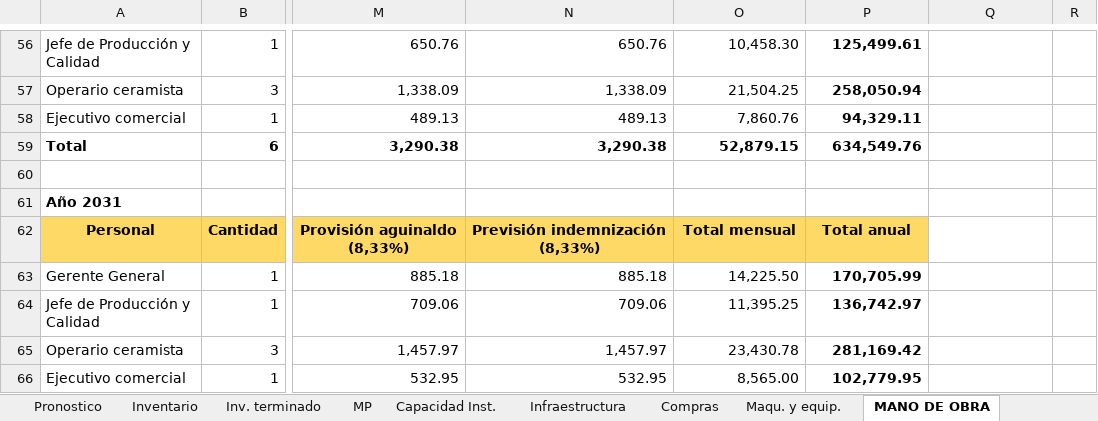
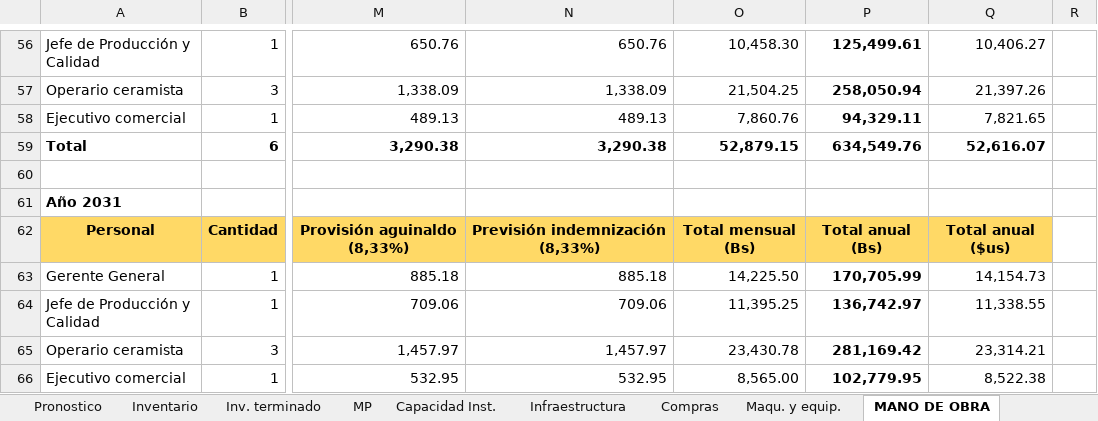
Before and after one commit to gabito6622-blip/A, an Excel workbook: proyectos/modelo-empresarial-filtro-ceramico/MODELO_EMPRESARIAL_MAESTRO.xlsx, sheet MANO DE OBRA, drawn as a sheet; only a part is shown, gaps mark what is left out; values as stored, in another font and other column widths than the file's, no borders; the diff covers the shown part only; the diff names each change by its address in the sheet, - before the commit and + after, or states it on an @@ line.

```diff
--- a/proyectos/modelo-empresarial-filtro-ceramico/MODELO_EMPRESARIAL_MAESTRO.xlsx (sheet MANO DE OBRA)
+++ b/proyectos/modelo-empresarial-filtro-ceramico/MODELO_EMPRESARIAL_MAESTRO.xlsx (sheet MANO DE OBRA)
-Q56: (empty)
+Q56: 10,406.27
-Q57: (empty)
+Q57: 21,397.26
-Q58: (empty)
+Q58: 7,821.65
-Q59: (empty)
+Q59: 52,616.07
-O62: Total mensual
+O62: Total mensual (Bs)
-P62: Total anual
+P62: Total anual (Bs)
-Q62: (empty)
+Q62: Total anual ($us)
-Q62 fill: none
+Q62 fill: #FFD966
-Q63: (empty)
+Q63: 14,154.73
-Q64: (empty)
+Q64: 11,338.55
-Q65: (empty)
+Q65: 23,314.21
-Q66: (empty)
+Q66: 8,522.38
```
Also changed, not shown: 2 removed rows, 30 edited cells, cell formats and row numbers in column A elsewhere in this sheet, sheet Compras, sheet Maqu. y equip., sheet Estado de resultado, sheet Balance general, sheet Flujo de caja, sheet MP, 34 more sheets, formulas that keep their value, charts or pictures, 2 other files.
